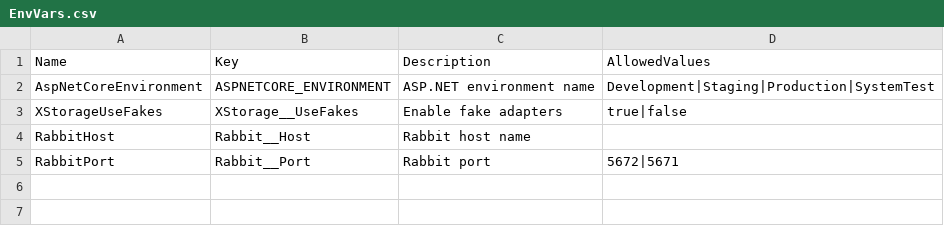
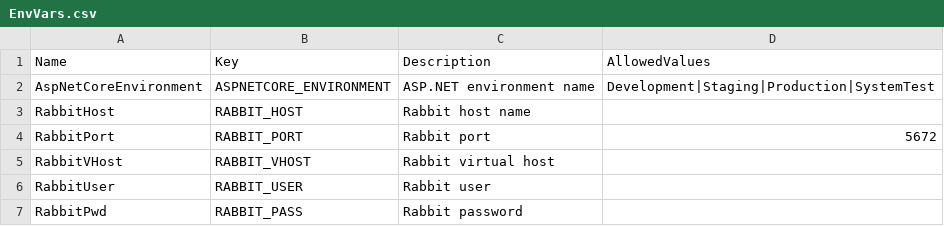
Before and after one commit to chesdenis/xstorage, a CSV file: XStorageCentral/XStorage.Common/EnvVars.csv, drawn as a sheet.

Commit message:
Update EnvVars and refactor RabbitMQ config integration
- Enhanced `EnvVars.csv` with additional RabbitMQ configuration keys.
- Refactored `RabbitMqMessagePublisher` to use new `EnvVars` for cleaner environment variable access.
- Optimized diagnostic handling in `EnvVarsGenerator` to improve clarity.
- Added compiler property `<EmitCompilerGeneratedFiles>` for enhanced code generation debugging.

```diff
--- a/XStorageCentral/XStorage.Common/EnvVars.csv
+++ b/XStorageCentral/XStorage.Common/EnvVars.csv
@@ -2,4 +2,6 @@ Name,Key,Description,AllowedValues
 AspNetCoreEnvironment,ASPNETCORE_ENVIRONMENT,ASP.NET environment name,"Development|Staging|Production|SystemTest"
-XStorageUseFakes,XStorage__UseFakes,Enable fake adapters,"true|false"
-RabbitHost,Rabbit__Host,Rabbit host name,
-RabbitPort,Rabbit__Port,Rabbit port,"5672|5671"
+RabbitHost,RABBIT_HOST,Rabbit host name,
+RabbitPort,RABBIT_PORT,Rabbit port,"5672"
+RabbitVHost,RABBIT_VHOST,Rabbit virtual host
+RabbitUser,RABBIT_USER,Rabbit user
+RabbitPwd,RABBIT_PASS,Rabbit password
```
Also changed, not shown: 3 other files.
